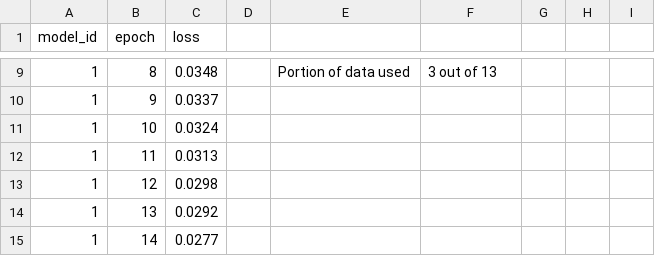
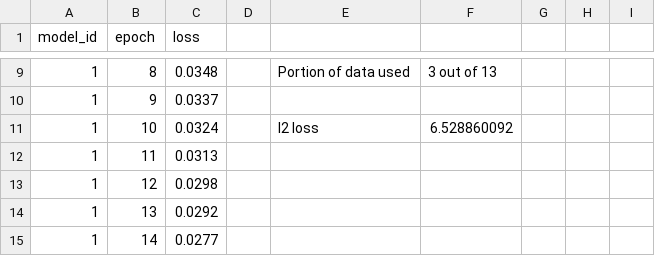
Before and after one commit to nimadindar/TML25_A2_21, a CSV file: results/report/stolen_encoder_metrics_0.csv (was results/report/stolen_encoder_metrics.csv), drawn as a sheet; only a part is shown, gaps mark what is left out.

```diff
--- a/results/report/stolen_encoder_metrics.csv
+++ b/results/report/stolen_encoder_metrics_0.csv
@@ -10,3 +10,3 @@ model_id,epoch,loss,,,,,,
 1,9,0.0337,,,,,,
-1,10,0.0324,,,,,,
+1,10,0.0324,,l2 loss,6.528860092,,,
 1,11,0.0313,,,,,,
```
Also changed, not shown: 12 other files.
